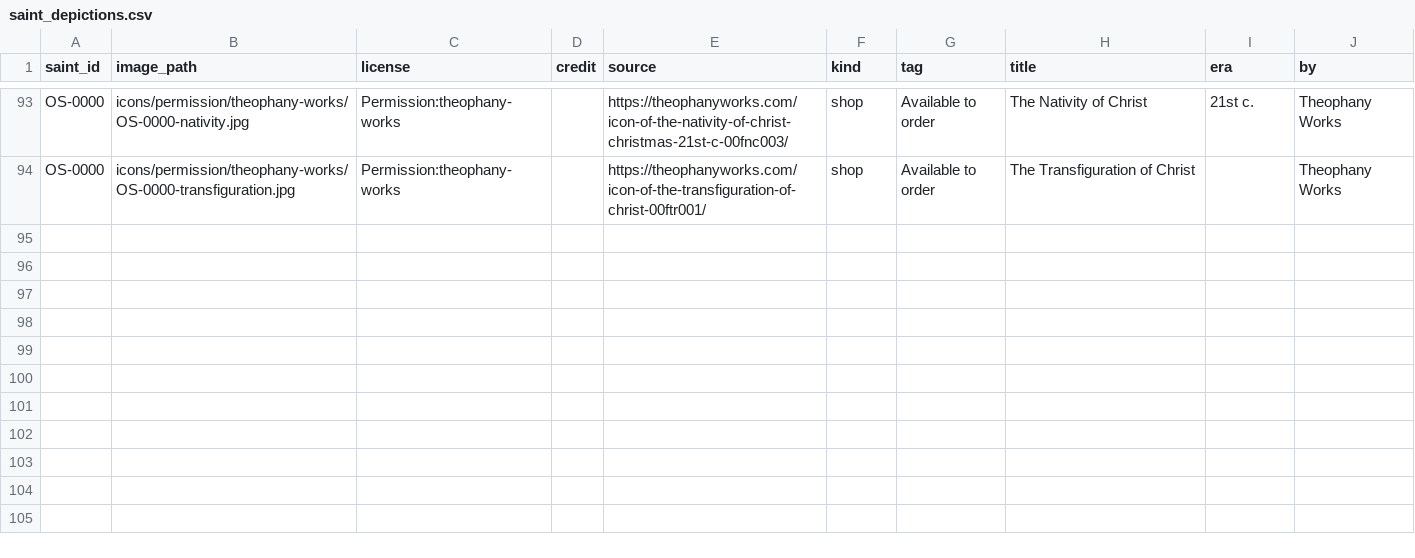
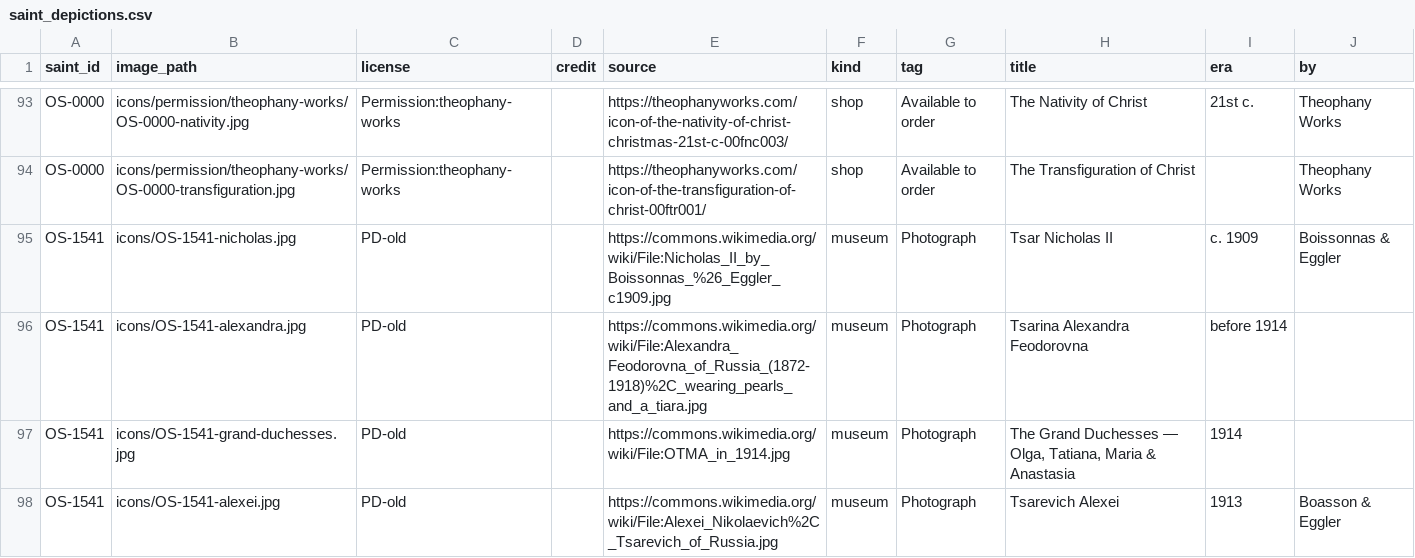
Before and after one commit to SimplyThomas/orthodox-saints, a CSV file: data/saint_depictions.csv, drawn as a sheet; only a part is shown, gaps mark what is left out.

```diff
--- a/data/saint_depictions.csv
+++ b/data/saint_depictions.csv
@@ -94 +94,5 @@ OS-0000,icons/permission/theophany-works/OS-0000-nativity.jpg,Permission:theopha
 OS-0000,icons/permission/theophany-works/OS-0000-transfiguration.jpg,Permission:theophany-works,,https://theophanyworks.com/icon-of-the-transfiguration-of-christ-00ftr001/,shop,Available to order,The Transfiguration of Christ,,Theophany Works
+OS-1541,icons/OS-1541-nicholas.jpg,PD-old,,https://commons.wikimedia.org/wiki/File:Nicholas_II_by_Boissonnas_%26_Eggler_c1909.jpg,museum,Photograph,Tsar Nicholas II,c. 1909,Boissonnas & Eggler
+OS-1541,icons/OS-1541-alexandra.jpg,PD-old,,https://commons.wikimedia.org/wiki/File:Alexandra_Feodorovna_of_Russia_(1872-1918)%2C_wearing_pearls_and_a_tiara.jpg,museum,Photograph,Tsarina Alexandra Feodorovna,before 1914,
+OS-1541,icons/OS-1541-grand-duchesses.jpg,PD-old,,https://commons.wikimedia.org/wiki/File:OTMA_in_1914.jpg,museum,Photograph,"The Grand Duchesses — Olga, Tatiana, Maria & Anastasia",1914,
+OS-1541,icons/OS-1541-alexei.jpg,PD-old,,https://commons.wikimedia.org/wiki/File:Alexei_Nikolaevich%2C_Tsarevich_of_Russia.jpg,museum,Photograph,Tsarevich Alexei,1913,Boasson & Eggler
```
Also changed, not shown: data/saint_images.csv, 10 other files.
